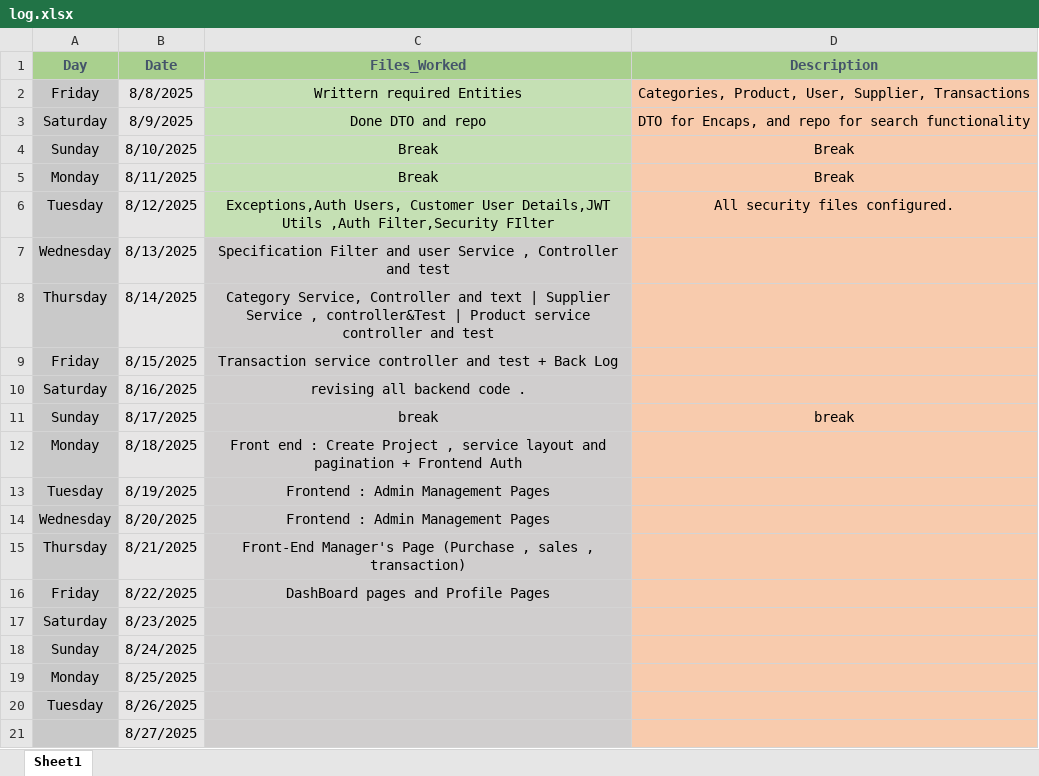
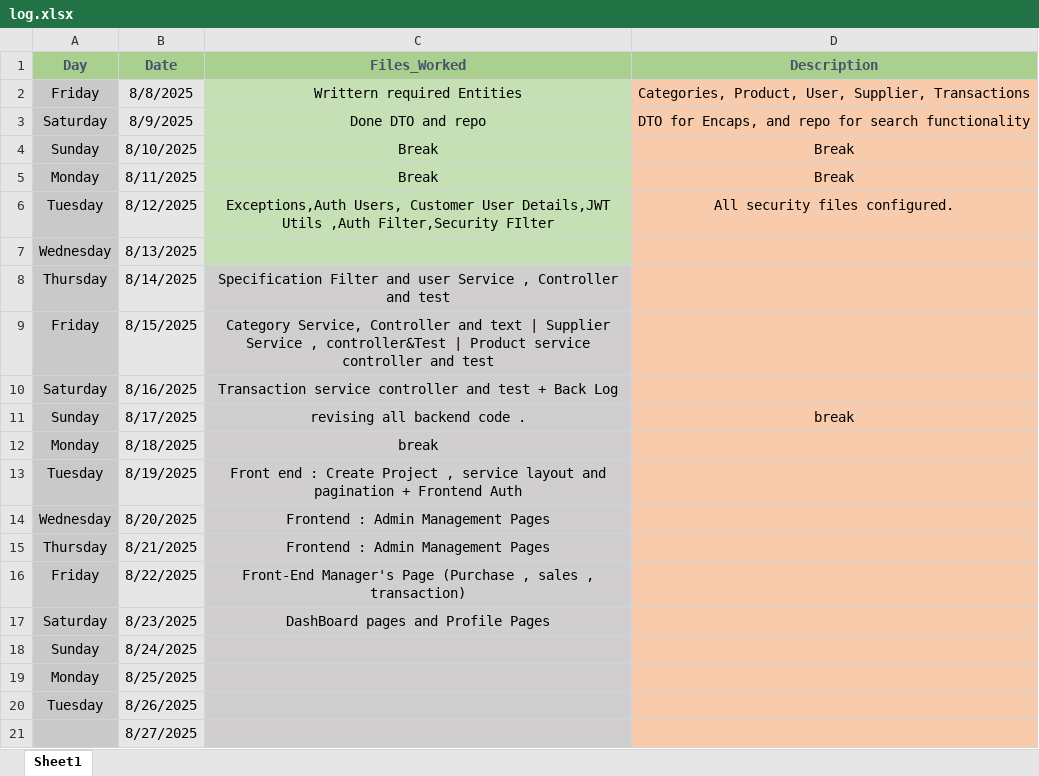
Before and after one commit to TheNextCodeMonk-sidzz/Kardexa, an Excel workbook: log.xlsx, sheet Sheet1, drawn as a sheet; only a part is shown; values as stored, in another font and other column widths than the file's, no borders; the diff names each change by its address in the sheet, - before the commit and + after, or states it on an @@ line.

Commit message:
User Services implemented and ran successfully

```diff
--- a/log.xlsx (sheet Sheet1)
+++ b/log.xlsx (sheet Sheet1)
-C7 (Files_Worked): Specification Filter and user Service , Controller and test
+C7 (Files_Worked): (empty)
-C7 fill: #D0CECE
+C7 fill: #C5E0B4
-C8 (Files_Worked): Category Service, Controller and text | Supplier Service , controller&Test | Product service controller and test
+C8 (Files_Worked): Specification Filter and user Service , Controller and test
-C9 (Files_Worked): Transaction service controller and test + Back Log
+C9 (Files_Worked): Category Service, Controller and text | Supplier Service , controller&Test | Product service controller and test
-C10 (Files_Worked): revising all backend code .
+C10 (Files_Worked): Transaction service controller and test + Back Log
-C11 (Files_Worked): break
+C11 (Files_Worked): revising all backend code .
-C12 (Files_Worked): Front end : Create Project , service layout and pagination + Frontend Auth
+C12 (Files_Worked): break
-C13 (Files_Worked): Frontend : Admin Management Pages
+C13 (Files_Worked): Front end : Create Project , service layout and pagination + Frontend Auth
-C15 (Files_Worked): Front-End Manager's Page (Purchase , sales , transaction)
+C15 (Files_Worked): Frontend : Admin Management Pages
-C16 (Files_Worked): DashBoard pages and Profile Pages
+C16 (Files_Worked): Front-End Manager's Page (Purchase , sales , transaction)
-C17 (Files_Worked): (empty)
+C17 (Files_Worked): DashBoard pages and Profile Pages
```
Also changed, not shown: 11 other files.
